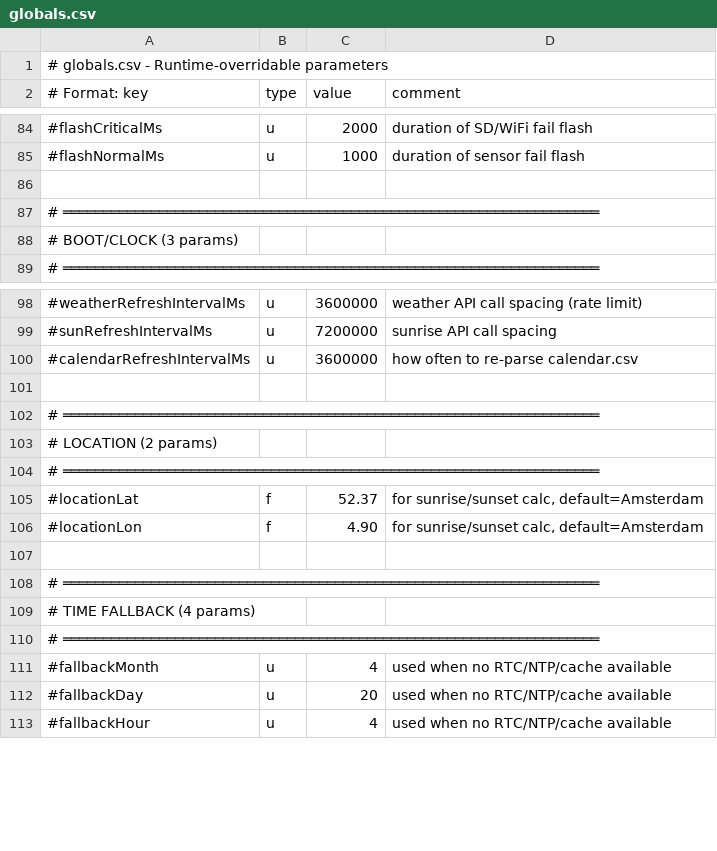
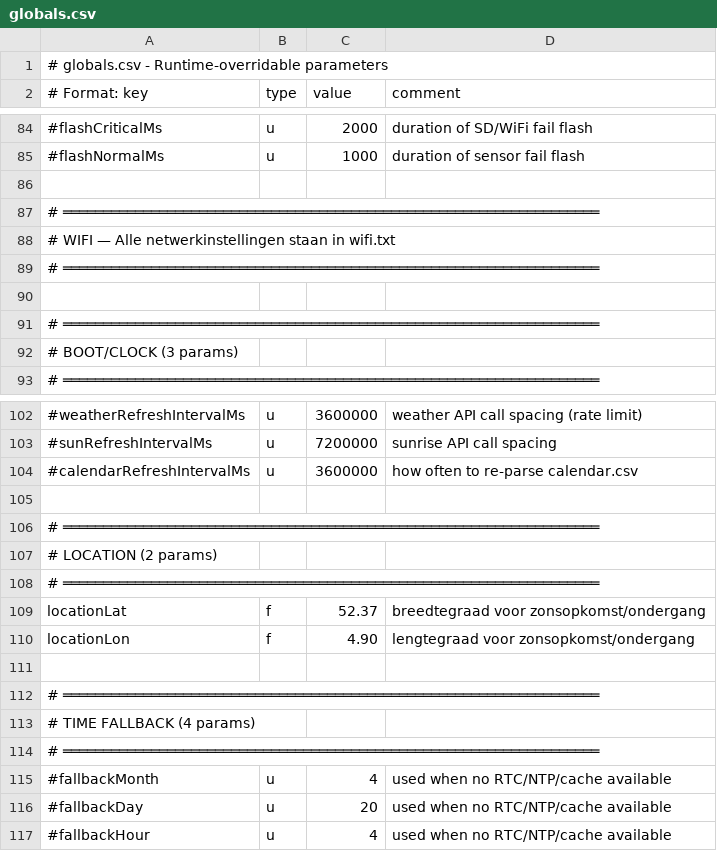
Before and after one commit to drJanW/Kwal27, a CSV file: sdroot/globals.csv, drawn as a sheet; only a part is shown, gaps mark what is left out; addresses are those after the commit; the diff names each change by its address in the sheet, - before the commit and + after, or states it on an @@ line.

Commit message:
wifi.txt

```diff
--- a/sdroot/globals.csv
+++ b/sdroot/globals.csv
+row 88: # WIFI — Alle netwerkinstellingen staan in wifi.txt
+row 89: # ═══════════════════════════════════════════════════════════════════
+row 90: (empty)
+row 91: # ═══════════════════════════════════════════════════════════════════
-A109 (# Format: key): #locationLat
+A109 (# Format: key): locationLat
-D109 (comment): for sunrise/sunset calc, default=Amsterdam
+D109 (comment): breedtegraad voor zonsopkomst/ondergang
-A110 (# Format: key): #locationLon
+A110 (# Format: key): locationLon
-D110 (comment): for sunrise/sunset calc, default=Amsterdam
+D110 (comment): lengtegraad voor zonsopkomst/ondergang
```
Also changed, not shown: 14 other files.
